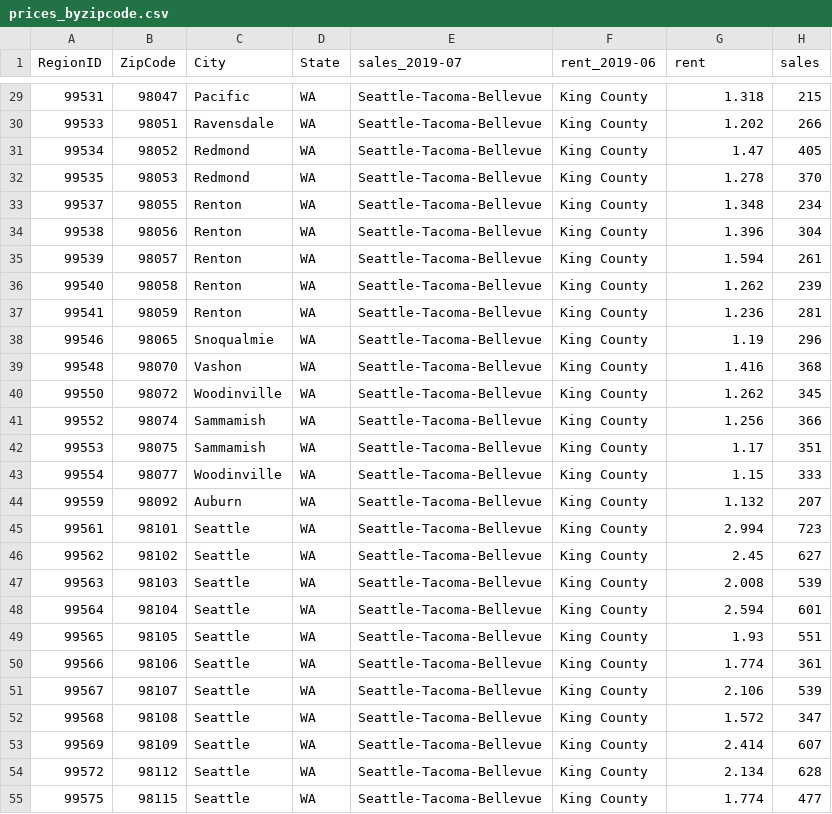
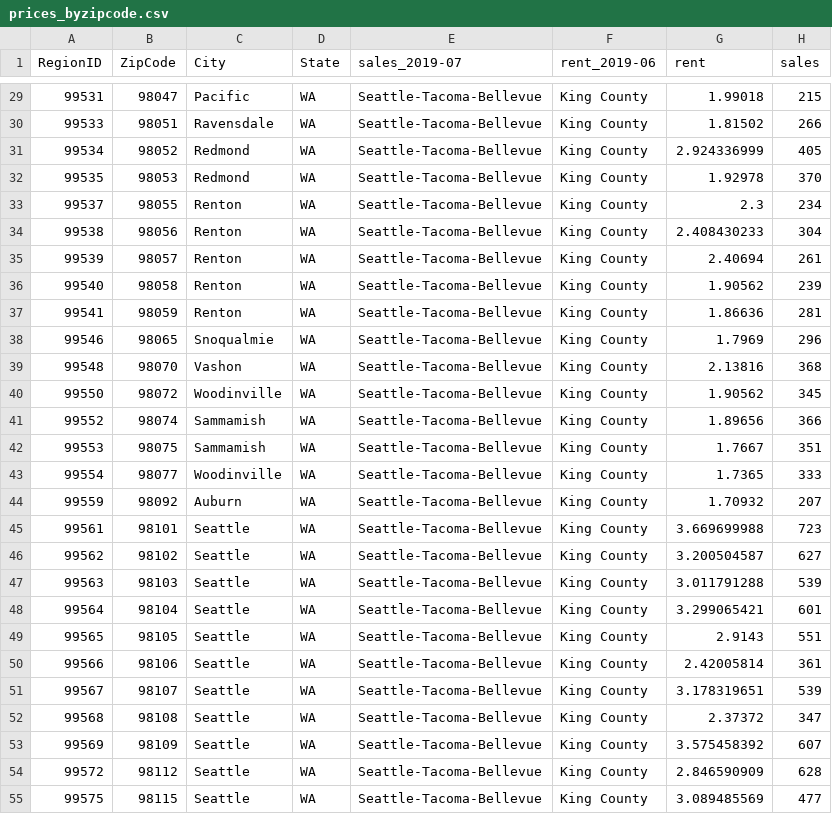
Before and after one commit to uwescience/ADUniverse, a CSV file: ADUniverse/prices_byzipcode.csv, drawn as a sheet; only a part is shown, gaps mark what is left out; the diff covers the shown part only.

```diff
--- a/ADUniverse/prices_byzipcode.csv
+++ b/ADUniverse/prices_byzipcode.csv
@@ -29,27 +29,27 @@
-99531,98047,Pacific,WA,Seattle-Tacoma-Bellevue,King County,1.318,215
-99533,98051,Ravensdale,WA,Seattle-Tacoma-Bellevue,King County,1.202,266
-99534,98052,Redmond,WA,Seattle-Tacoma-Bellevue,King County,1.47,405
-99535,98053,Redmond,WA,Seattle-Tacoma-Bellevue,King County,1.278,370
-99537,98055,Renton,WA,Seattle-Tacoma-Bellevue,King County,1.348,234
-99538,98056,Renton,WA,Seattle-Tacoma-Bellevue,King County,1.396,304
-99539,98057,Renton,WA,Seattle-Tacoma-Bellevue,King County,1.594,261
-99540,98058,Renton,WA,Seattle-Tacoma-Bellevue,King County,1.262,239
-99541,98059,Renton,WA,Seattle-Tacoma-Bellevue,King County,1.236,281
-99546,98065,Snoqualmie,WA,Seattle-Tacoma-Bellevue,King County,1.19,296
-99548,98070,Vashon,WA,Seattle-Tacoma-Bellevue,King County,1.416,368
-99550,98072,Woodinville,WA,Seattle-Tacoma-Bellevue,King County,1.262,345
-99552,98074,Sammamish,WA,Seattle-Tacoma-Bellevue,King County,1.256,366
-99553,98075,Sammamish,WA,Seattle-Tacoma-Bellevue,King County,1.17,351
-99554,98077,Woodinville,WA,Seattle-Tacoma-Bellevue,King County,1.15,333
-99559,98092,Auburn,WA,Seattle-Tacoma-Bellevue,King County,1.132,207
-99561,98101,Seattle,WA,Seattle-Tacoma-Bellevue,King County,2.994,723
-99562,98102,Seattle,WA,Seattle-Tacoma-Bellevue,King County,2.45,627
-99563,98103,Seattle,WA,Seattle-Tacoma-Bellevue,King County,2.008,539
-99564,98104,Seattle,WA,Seattle-Tacoma-Bellevue,King County,2.594,601
-99565,98105,Seattle,WA,Seattle-Tacoma-Bellevue,King County,1.93,551
-99566,98106,Seattle,WA,Seattle-Tacoma-Bellevue,King County,1.774,361
-99567,98107,Seattle,WA,Seattle-Tacoma-Bellevue,King County,2.106,539
-99568,98108,Seattle,WA,Seattle-Tacoma-Bellevue,King County,1.572,347
-99569,98109,Seattle,WA,Seattle-Tacoma-Bellevue,King County,2.414,607
-99572,98112,Seattle,WA,Seattle-Tacoma-Bellevue,King County,2.134,628
-99575,98115,Seattle,WA,Seattle-Tacoma-Bellevue,King County,1.774,477
+99531,98047,Pacific,WA,Seattle-Tacoma-Bellevue,King County,1.99018,215
+99533,98051,Ravensdale,WA,Seattle-Tacoma-Bellevue,King County,1.81502,266
+99534,98052,Redmond,WA,Seattle-Tacoma-Bellevue,King County,2.924336999,405
+99535,98053,Redmond,WA,Seattle-Tacoma-Bellevue,King County,1.92978,370
+99537,98055,Renton,WA,Seattle-Tacoma-Bellevue,King County,2.3,234
+99538,98056,Renton,WA,Seattle-Tacoma-Bellevue,King County,2.408430233,304
+99539,98057,Renton,WA,Seattle-Tacoma-Bellevue,King County,2.40694,261
+99540,98058,Renton,WA,Seattle-Tacoma-Bellevue,King County,1.90562,239
+99541,98059,Renton,WA,Seattle-Tacoma-Bellevue,King County,1.86636,281
+99546,98065,Snoqualmie,WA,Seattle-Tacoma-Bellevue,King County,1.7969,296
+99548,98070,Vashon,WA,Seattle-Tacoma-Bellevue,King County,2.13816,368
+99550,98072,Woodinville,WA,Seattle-Tacoma-Bellevue,King County,1.90562,345
+99552,98074,Sammamish,WA,Seattle-Tacoma-Bellevue,King County,1.89656,366
+99553,98075,Sammamish,WA,Seattle-Tacoma-Bellevue,King County,1.7667,351
+99554,98077,Woodinville,WA,Seattle-Tacoma-Bellevue,King County,1.7365,333
+99559,98092,Auburn,WA,Seattle-Tacoma-Bellevue,King County,1.70932,207
+99561,98101,Seattle,WA,Seattle-Tacoma-Bellevue,King County,3.669699988,723
+99562,98102,Seattle,WA,Seattle-Tacoma-Bellevue,King County,3.200504587,627
+99563,98103,Seattle,WA,Seattle-Tacoma-Bellevue,King County,3.011791288,539
+99564,98104,Seattle,WA,Seattle-Tacoma-Bellevue,King County,3.299065421,601
+99565,98105,Seattle,WA,Seattle-Tacoma-Bellevue,King County,2.9143,551
+99566,98106,Seattle,WA,Seattle-Tacoma-Bellevue,King County,2.42005814,361
+99567,98107,Seattle,WA,Seattle-Tacoma-Bellevue,King County,3.178319651,539
+99568,98108,Seattle,WA,Seattle-Tacoma-Bellevue,King County,2.37372,347
+99569,98109,Seattle,WA,Seattle-Tacoma-Bellevue,King County,3.575458392,607
+99572,98112,Seattle,WA,Seattle-Tacoma-Bellevue,King County,2.846590909,628
+99575,98115,Seattle,WA,Seattle-Tacoma-Bellevue,King County,3.089485569,477
```
Also changed, not shown: 48 edited cells elsewhere in this file, 2 other files.
